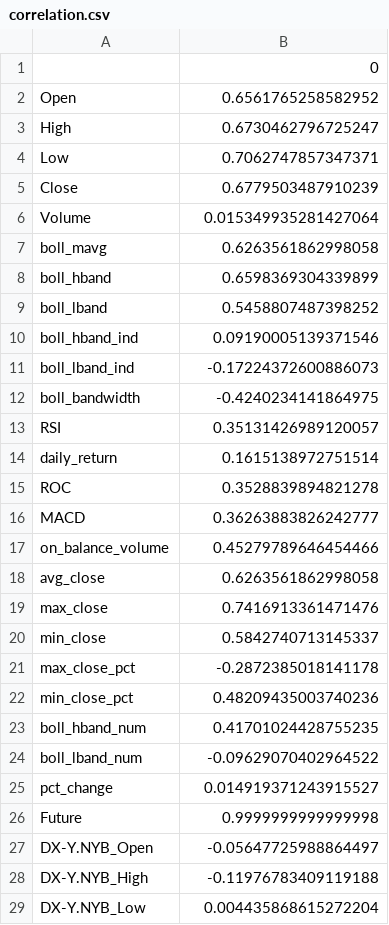
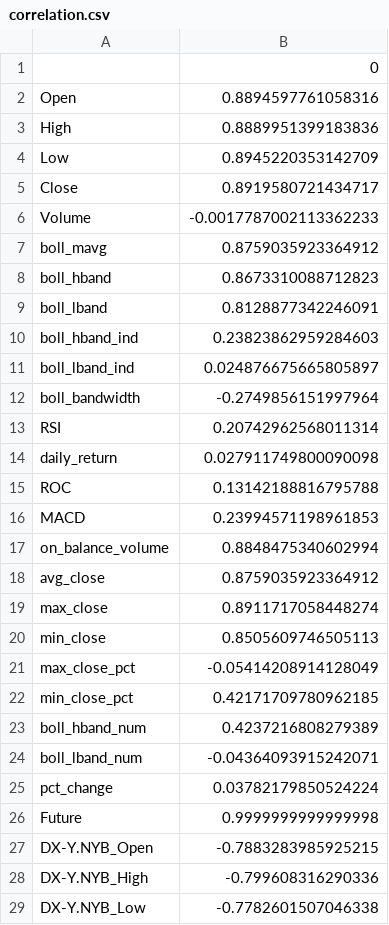
Before and after one commit to ArnoldYSYeung/future-alchemy, a CSV file: correlation.csv, drawn as a sheet; only a part is shown; the diff covers the shown part only.

```diff
--- a/correlation.csv
+++ b/correlation.csv
@@ -1,29 +1,29 @@
 ,0
-Open,0.6561765258582952
-High,0.6730462796725247
-Low,0.7062747857347371
-Close,0.6779503487910239
-Volume,0.015349935281427064
-boll_mavg,0.6263561862998058
-boll_hband,0.6598369304339899
-boll_lband,0.5458807487398252
-boll_hband_ind,0.09190005139371546
-boll_lband_ind,-0.17224372600886073
-boll_bandwidth,-0.4240234141864975
-RSI,0.35131426989120057
-daily_return,0.1615138972751514
-ROC,0.3528839894821278
-MACD,0.36263883826242777
-on_balance_volume,0.45279789646454466
-avg_close,0.6263561862998058
-max_close,0.7416913361471476
-min_close,0.5842740713145337
-max_close_pct,-0.2872385018141178
-min_close_pct,0.48209435003740236
-boll_hband_num,0.41701024428755235
-boll_lband_num,-0.09629070402964522
-pct_change,0.014919371243915527
+Open,0.8894597761058316
+High,0.8889951399183836
+Low,0.8945220353142709
+Close,0.8919580721434717
+Volume,-0.0017787002113362233
+boll_mavg,0.8759035923364912
+boll_hband,0.8673310088712823
+boll_lband,0.8128877342246091
+boll_hband_ind,0.23823862959284603
+boll_lband_ind,0.024876675665805897
+boll_bandwidth,-0.2749856151997964
+RSI,0.20742962568011314
+daily_return,0.027911749800090098
+ROC,0.13142188816795788
+MACD,0.23994571198961853
+on_balance_volume,0.8848475340602994
+avg_close,0.8759035923364912
+max_close,0.8911717058448274
+min_close,0.8505609746505113
+max_close_pct,-0.05414208914128049
+min_close_pct,0.42171709780962185
+boll_hband_num,0.4237216808279389
+boll_lband_num,-0.04364093915242071
+pct_change,0.03782179850524224
 Future,0.9999999999999998
-DX-Y.NYB_Open,-0.05647725988864497
-DX-Y.NYB_High,-0.11976783409119188
-DX-Y.NYB_Low,0.004435868615272204
+DX-Y.NYB_Open,-0.7883283985925215
+DX-Y.NYB_High,-0.799608316290336
+DX-Y.NYB_Low,-0.7782601507046338
```
Also changed, not shown: 42 edited cells elsewhere in this file, 13 other files.
